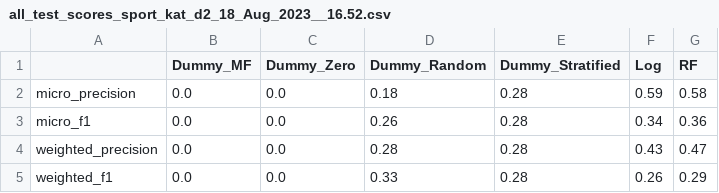
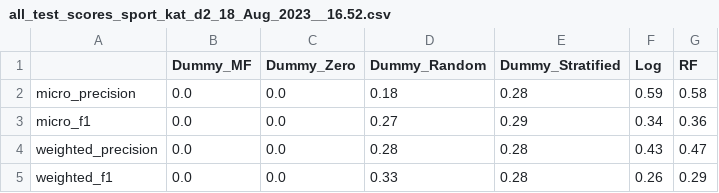
Before and after one commit to Rosa-Lavelle-Hill/sport-rec, a CSV file: Results/Prediction/all_test_scores_sport_kat_d2_18_Aug_2023__16.52.csv, drawn as a sheet.

```diff
--- a/Results/Prediction/all_test_scores_sport_kat_d2_18_Aug_2023__16.52.csv
+++ b/Results/Prediction/all_test_scores_sport_kat_d2_18_Aug_2023__16.52.csv
@@ -2,3 +2,3 @@
 micro_precision,0.0,0.0,0.18,0.28,0.59,0.58
-micro_f1,0.0,0.0,0.26,0.28,0.34,0.36
+micro_f1,0.0,0.0,0.27,0.29,0.34,0.36
 weighted_precision,0.0,0.0,0.28,0.28,0.43,0.47
```
Also changed, not shown: 8 other files.
